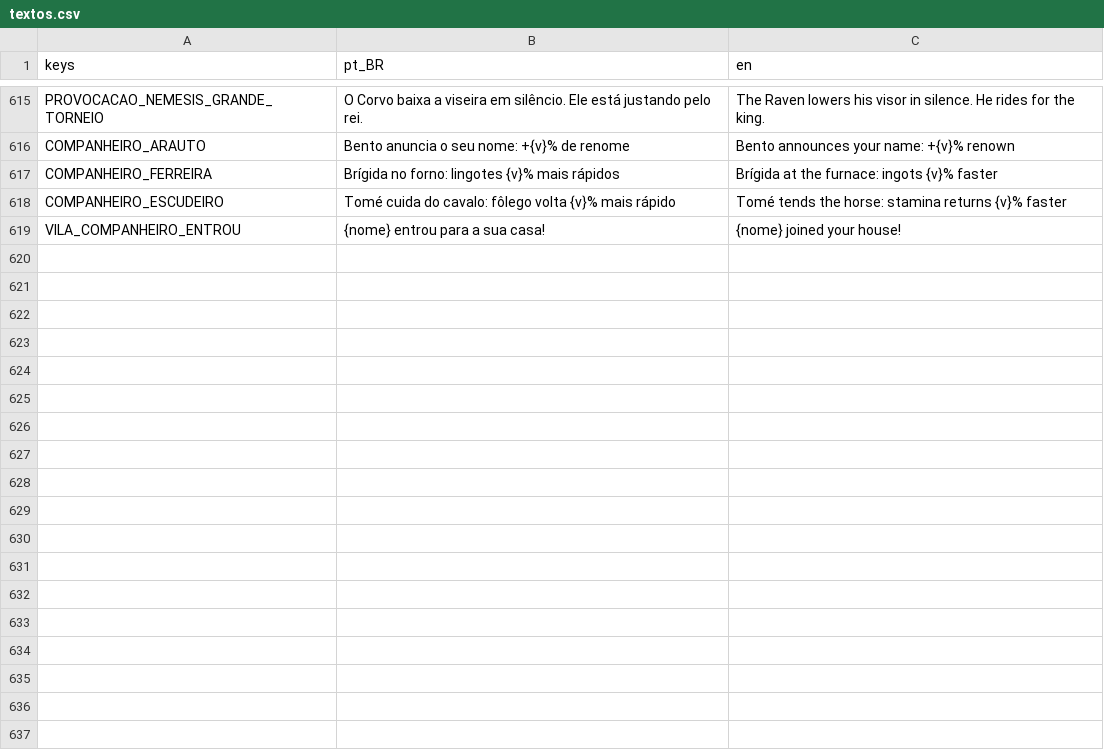
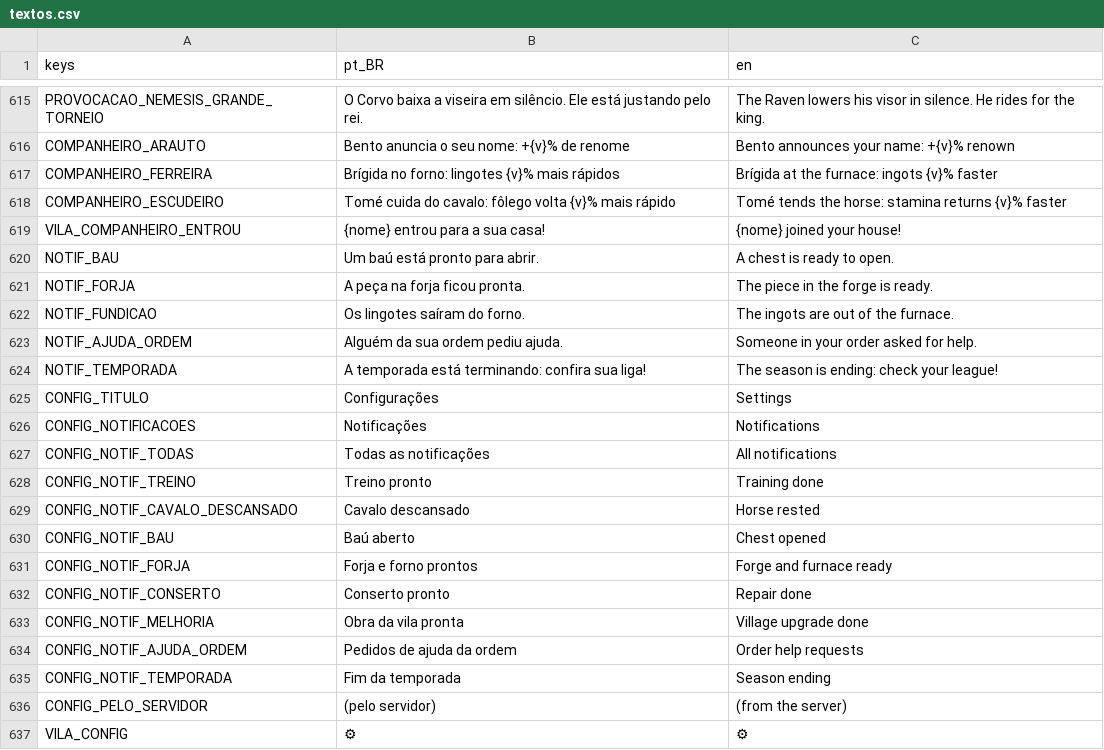
Before and after one commit to marcoaluz/Torneio_Medieval, a CSV file: game/i18n/textos.csv, drawn as a sheet; only a part is shown, gaps mark what is left out.

```diff
--- a/game/i18n/textos.csv
+++ b/game/i18n/textos.csv
@@ -619 +619,19 @@ COMPANHEIRO_ESCUDEIRO,Tomé cuida do cavalo: fôlego volta {v}% mais rápido,Tom
 VILA_COMPANHEIRO_ENTROU,{nome} entrou para a sua casa!,{nome} joined your house!
+NOTIF_BAU,Um baú está pronto para abrir.,A chest is ready to open.
+NOTIF_FORJA,A peça na forja ficou pronta.,The piece in the forge is ready.
+NOTIF_FUNDICAO,Os lingotes saíram do forno.,The ingots are out of the furnace.
+NOTIF_AJUDA_ORDEM,Alguém da sua ordem pediu ajuda.,Someone in your order asked for help.
+NOTIF_TEMPORADA,A temporada está terminando: confira sua liga!,The season is ending: check your league!
+CONFIG_TITULO,Configurações,Settings
+CONFIG_NOTIFICACOES,Notificações,Notifications
+CONFIG_NOTIF_TODAS,Todas as notificações,All notifications
+CONFIG_NOTIF_TREINO,Treino pronto,Training done
+CONFIG_NOTIF_CAVALO_DESCANSADO,Cavalo descansado,Horse rested
+CONFIG_NOTIF_BAU,Baú aberto,Chest opened
+CONFIG_NOTIF_FORJA,Forja e forno prontos,Forge and furnace ready
+CONFIG_NOTIF_CONSERTO,Conserto pronto,Repair done
+CONFIG_NOTIF_MELHORIA,Obra da vila pronta,Village upgrade done
+CONFIG_NOTIF_AJUDA_ORDEM,Pedidos de ajuda da ordem,Order help requests
+CONFIG_NOTIF_TEMPORADA,Fim da temporada,Season ending
+CONFIG_PELO_SERVIDOR,(pelo servidor),(from the server)
+VILA_CONFIG,⚙,⚙
```
Also changed, not shown: 20 other files.
